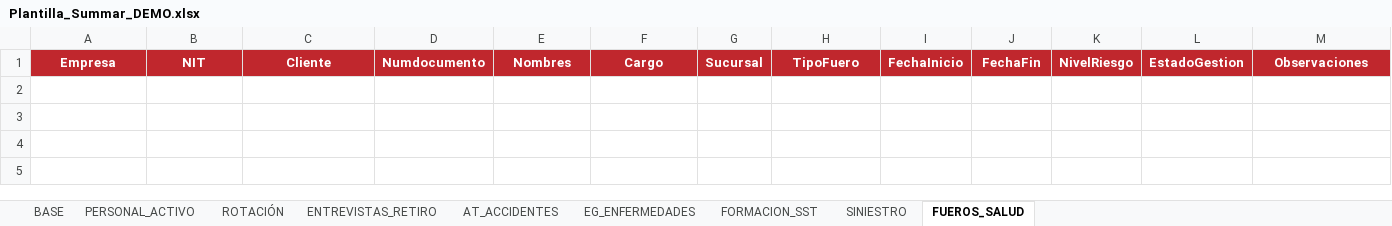
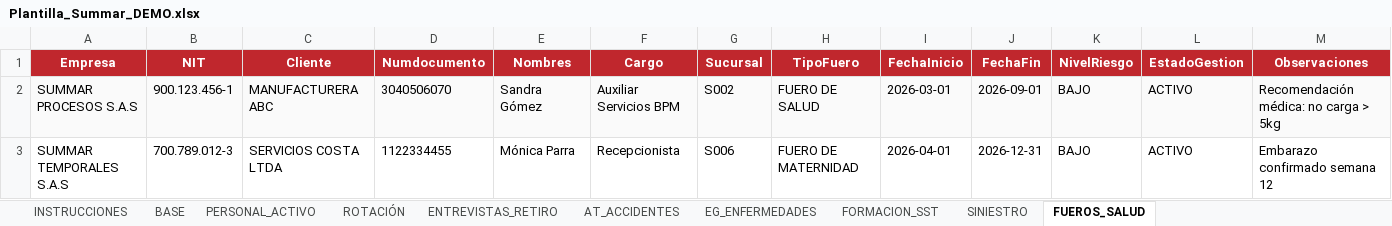
Before and after one commit to davidloperaa/summar, an Excel workbook: Plantilla_Summar_DEMO.xlsx, sheet FUEROS_SALUD, drawn as a sheet; values as stored, in another font and other column widths than the file's, no borders; the diff names each change by its address in the sheet, - before the commit and + after, or states it on an @@ line.

```diff
--- a/Plantilla_Summar_DEMO.xlsx (sheet FUEROS_SALUD)
+++ b/Plantilla_Summar_DEMO.xlsx (sheet FUEROS_SALUD)
+sheet tab: INSTRUCCIONES
+row 2: SUMMAR PROCESOS S.A.S | 900.123.456-1 | MANUFACTURERA ABC | 3040506070 | Sandra Gómez | Auxiliar Servicios BPM | S002 | FUERO DE SALUD | 2026-03-01 | 2026-09-01 | BAJO | ACTIVO | Recomendación médica: no carga > 5kg
+row 3: SUMMAR TEMPORALES S.A.S | 700.789.012-3 | SERVICIOS COSTA LTDA | 1122334455 | Mónica Parra | Recepcionista | S006 | FUERO DE MATERNIDAD | 2026-04-01 | 2026-12-31 | BAJO | ACTIVO | Embarazo confirmado semana 12
```
Also changed, not shown: sheet BASE, sheet ENTREVISTAS_RETIRO, sheet ROTACIÓN, sheet PERSONAL_ACTIVO, sheet FORMACION_SST, sheet EG_ENFERMEDADES, 2 more sheets.
